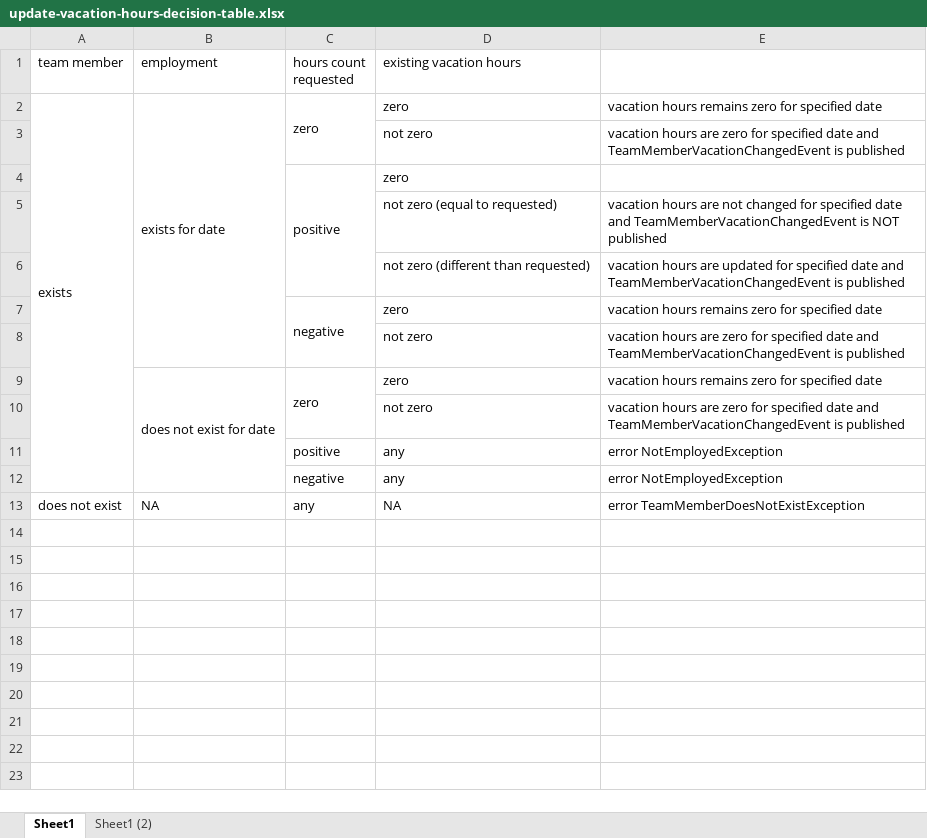
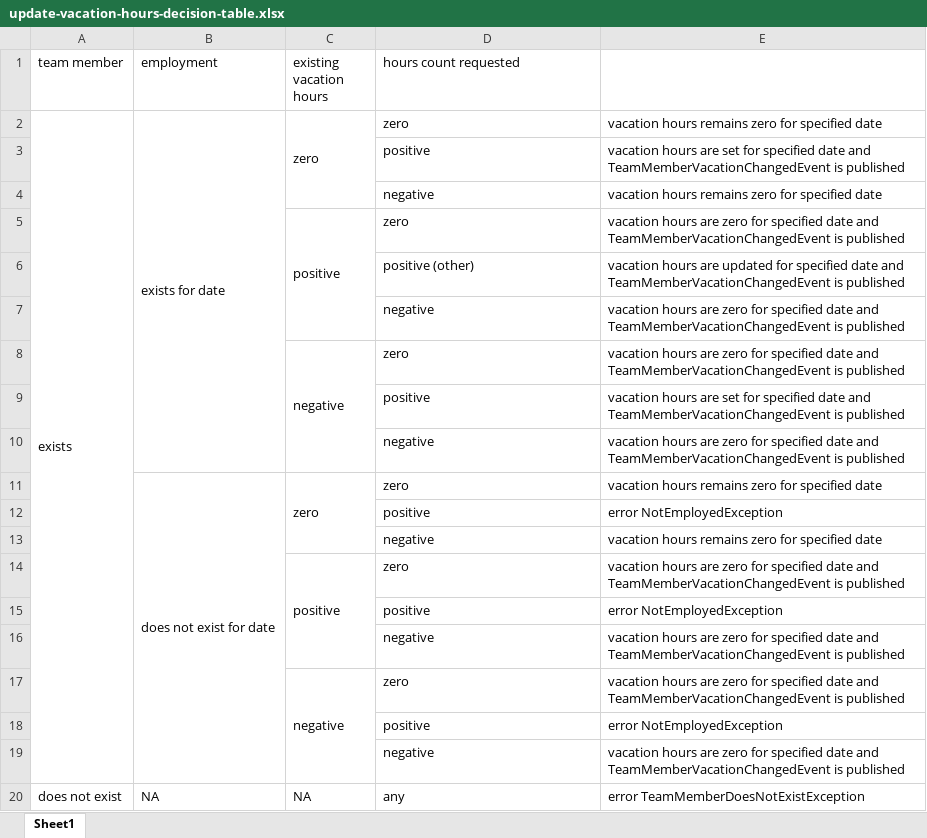
Before and after one commit to lastunicorn/Velo-City, an Excel workbook: doc/use cases/update-vacation-hours/update-vacation-hours-decision-table.xlsx, sheet Sheet1, drawn as a sheet; values as stored, in another font and other column widths than the file's, no cell formats; removed rows and columns are numbered as before the commit, all else as after; the diff names each change by its address in the sheet, - before the commit and + after, or states it on an @@ line.

```diff
--- a/doc/use cases/update-vacation-hours/update-vacation-hours-decision-table.xlsx (sheet Sheet1)
+++ b/doc/use cases/update-vacation-hours/update-vacation-hours-decision-table.xlsx (sheet Sheet1)
-sheet tab: Sheet1 (2)
-C1: hours count requested
+C1: existing vacation hours
-D1: existing vacation hours
+D1: hours count requested
-row 3:  |  |  | not zero | vacation hours are zero for specified date and TeamMemberVacationChangedEvent is published
+row 3:  |  |  | positive | vacation hours are set for specified date and TeamMemberVacationChangedEvent is published
+row 4:  |  |  | negative | vacation hours remains zero for specified date
-E5: (empty)
+E5: vacation hours are zero for specified date and TeamMemberVacationChangedEvent is published
-row 5:  |  |  | not zero (equal to requested) | vacation hours are not changed for specified date and TeamMemberVacationChangedEvent is NOT published
-D6 (hours count requested): not zero (different than requested)
+D6 (hours count requested): positive (other)
+row 7:  |  |  | negative | vacation hours are zero for specified date and TeamMemberVacationChangedEvent is published
-E8: vacation hours remains zero for specified date
+E8: vacation hours are zero for specified date and TeamMemberVacationChangedEvent is published
+row 9:  |  |  | positive | vacation hours are set for specified date and TeamMemberVacationChangedEvent is published
-D10 (hours count requested): not zero
+D10 (hours count requested): negative
-C9:C10 merged
+C11:C13 merged
+row 12:  |  |  | positive | error NotEmployedException
+row 13:  |  |  | negative | vacation hours remains zero for specified date
+row 14:  |  | positive | zero | vacation hours are zero for specified date and TeamMemberVacationChangedEvent is published
+row 15:  |  |  | positive | error NotEmployedException
-D16 (hours count requested): not zero
+D16 (hours count requested): negative
-row 11:  |  | positive | any | error NotEmployedException
-row 12:  |  | negative | any | error NotEmployedException
+row 17:  |  | negative | zero | vacation hours are zero for specified date and TeamMemberVacationChangedEvent is published
+row 18:  |  |  | positive | error NotEmployedException
+row 19:  |  |  | negative | vacation hours are zero for specified date and TeamMemberVacationChangedEvent is published
-C20 (existing vacation hours): any
+C20 (existing vacation hours): NA
-D20 (hours count requested): NA
+D20 (hours count requested): any
```
Also changed, not shown: cell formats, 11 other files.
